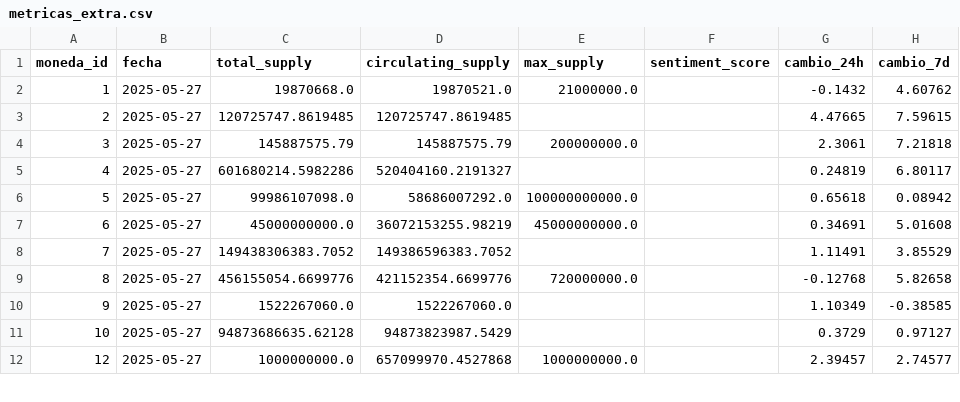
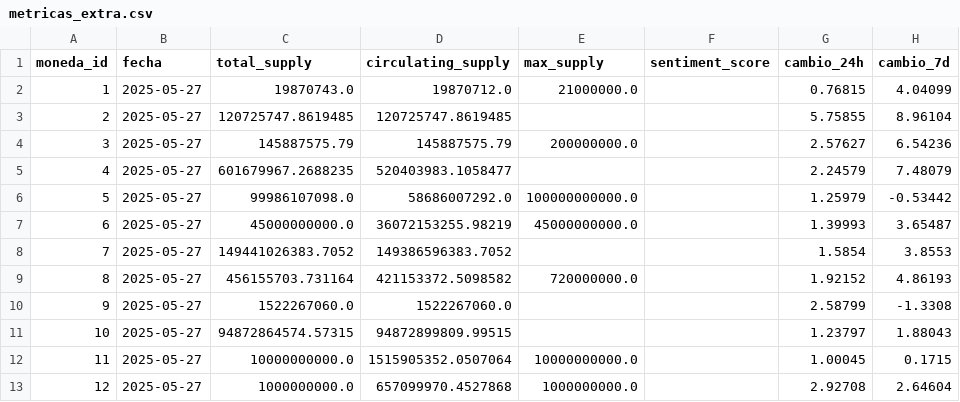
Before and after one commit to frankmerlod/CryptoBI, a CSV file: metricas_extra.csv, drawn as a sheet; only a part is shown; the diff covers the shown part only.

```diff
--- a/metricas_extra.csv
+++ b/metricas_extra.csv
@@ -1,12 +1,13 @@
 moneda_id,fecha,total_supply,circulating_supply,max_supply,sentiment_score,cambio_24h,cambio_7d
-1,2025-05-27,19870668.0,19870521.0,21000000.0,,-0.1432,4.60762
-2,2025-05-27,120725747.8619485,120725747.8619485,,,4.47665,7.59615
-3,2025-05-27,145887575.79,145887575.79,200000000.0,,2.3061,7.21818
-4,2025-05-27,601680214.5982286,520404160.2191327,,,0.24819,6.80117
-5,2025-05-27,99986107098.0,58686007292.0,100000000000.0,,0.65618,0.08942
-6,2025-05-27,45000000000.0,36072153255.98219,45000000000.0,,0.34691,5.01608
-7,2025-05-27,149438306383.7052,149386596383.7052,,,1.11491,3.85529
-8,2025-05-27,456155054.6699776,421152354.6699776,720000000.0,,-0.12768,5.82658
-9,2025-05-27,1522267060.0,1522267060.0,,,1.10349,-0.38585
-10,2025-05-27,94873686635.62128,94873823987.5429,,,0.3729,0.97127
-12,2025-05-27,1000000000.0,657099970.4527868,1000000000.0,,2.39457,2.74577
+1,2025-05-27,19870743.0,19870712.0,21000000.0,,0.76815,4.04099
+2,2025-05-27,120725747.8619485,120725747.8619485,,,5.75855,8.96104
+3,2025-05-27,145887575.79,145887575.79,200000000.0,,2.57627,6.54236
+4,2025-05-27,601679967.2688235,520403983.1058477,,,2.24579,7.48079
+5,2025-05-27,99986107098.0,58686007292.0,100000000000.0,,1.25979,-0.53442
+6,2025-05-27,45000000000.0,36072153255.98219,45000000000.0,,1.39993,3.65487
+7,2025-05-27,149441026383.7052,149386596383.7052,,,1.5854,3.8553
+8,2025-05-27,456155703.731164,421153372.5098582,720000000.0,,1.92152,4.86193
+9,2025-05-27,1522267060.0,1522267060.0,,,2.58799,-1.3308
+10,2025-05-27,94872864574.57315,94872899809.99515,,,1.23797,1.88043
+11,2025-05-27,10000000000.0,1515905352.0507064,10000000000.0,,1.00045,0.1715
+12,2025-05-27,1000000000.0,657099970.4527868,1000000000.0,,2.92708,2.64604
```
Also changed, not shown: 29 edited cells elsewhere in this file, 6 other files.
